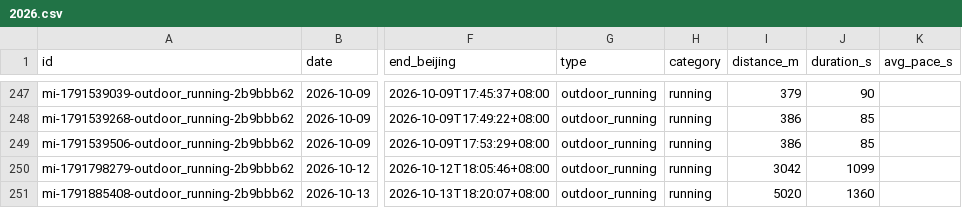
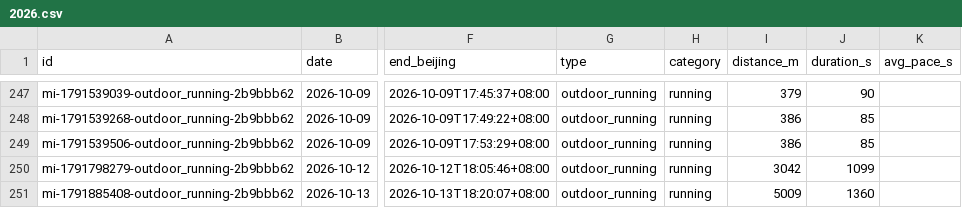
Before and after one commit to 2061969365/sport-db, a CSV file: data/workouts/2026.csv, drawn as a sheet; only a part is shown, gaps mark what is left out; the diff names each change by its address in the sheet, - before the commit and + after, or states it on an @@ line.

Commit message:
bot: update mi-1791885408-outdoor_running-2b9bbb62 distance_m via tg:999

```diff
--- a/data/workouts/2026.csv
+++ b/data/workouts/2026.csv
-I251 (distance_m): 5020
+I251 (distance_m): 5009
```
